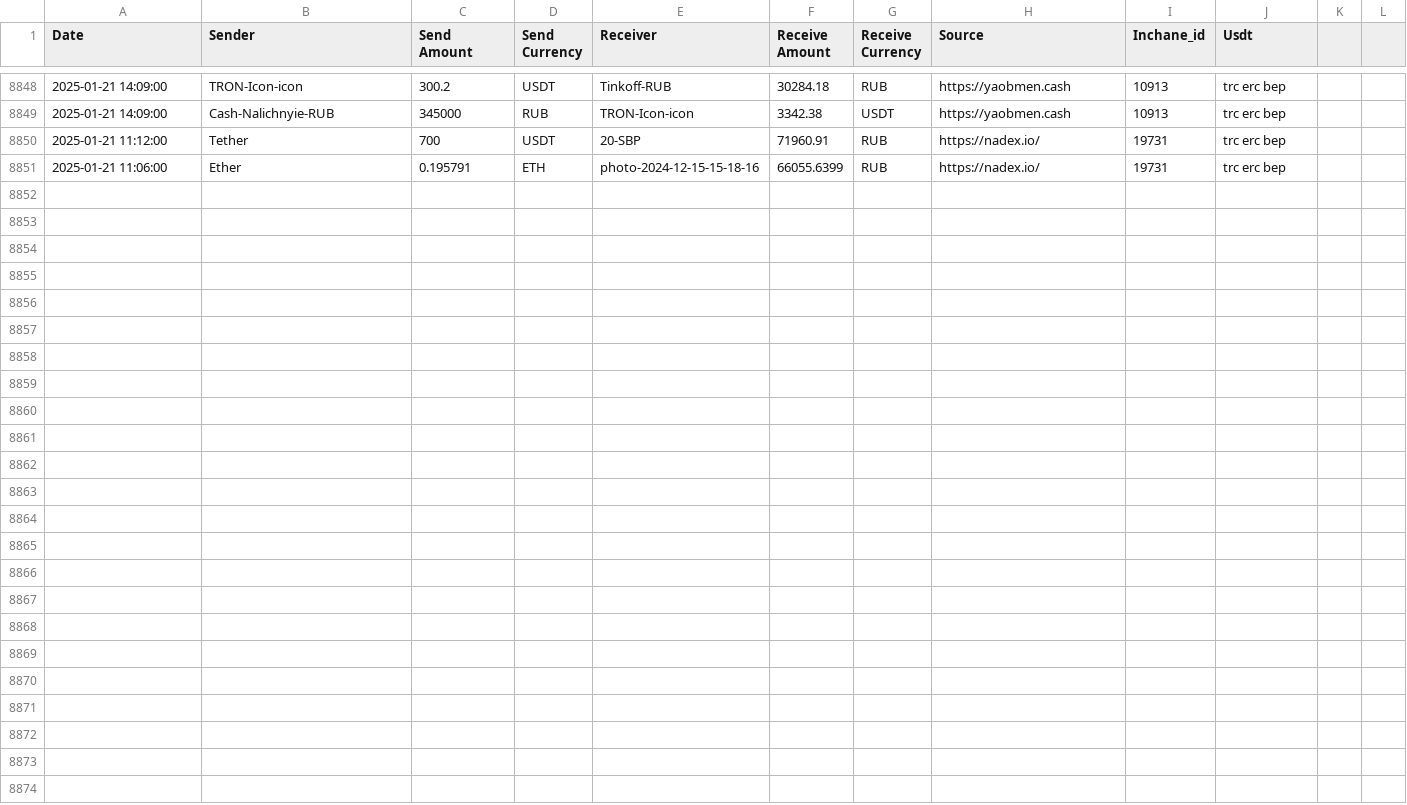
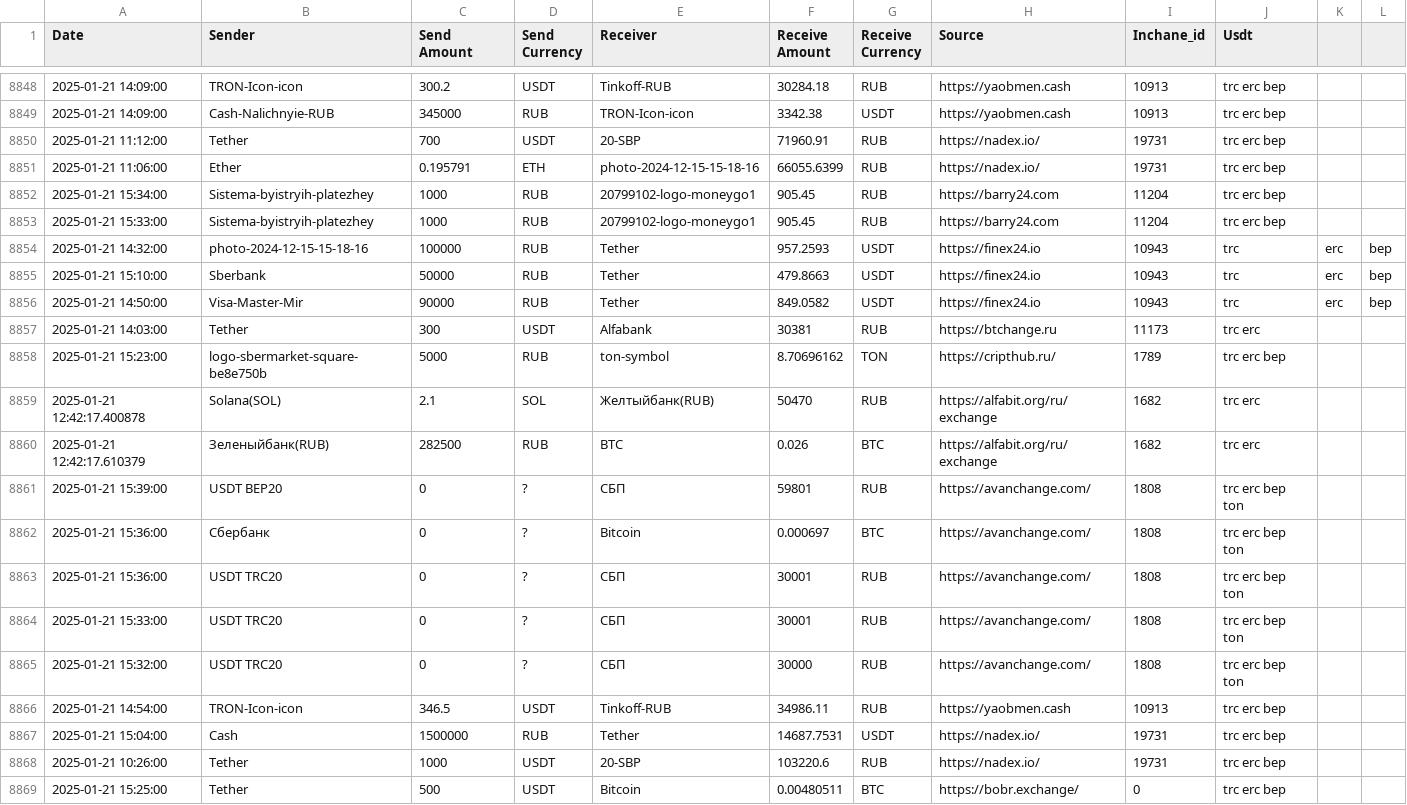
Before and after one commit to rusalyow/oth, a CSV file: transactions.csv, drawn as a sheet; only a part is shown, gaps mark what is left out; the diff names each change by its address in the sheet, - before the commit and + after, or states it on an @@ line.

Commit message:
автокомит

```diff
--- a/transactions.csv
+++ b/transactions.csv
+row 8852: 2025-01-21 15:34:00 | Sistema-byistryih-platezhey | 1000 | RUB | 20799102-logo-moneygo1 | 905.45 | RUB | https://barry24.com | 11204 | trc erc bep
+row 8853: 2025-01-21 15:33:00 | Sistema-byistryih-platezhey | 1000 | RUB | 20799102-logo-moneygo1 | 905.45 | RUB | https://barry24.com | 11204 | trc erc bep
+row 8854: 2025-01-21 14:32:00 | photo-2024-12-15-15-18-16 | 100000 | RUB | Tether | 957.2593 | USDT | https://finex24.io | 10943 | trc | erc | bep
+row 8855: 2025-01-21 15:10:00 | Sberbank | 50000 | RUB | Tether | 479.8663 | USDT | https://finex24.io | 10943 | trc | erc | bep
+row 8856: 2025-01-21 14:50:00 | Visa-Master-Mir | 90000 | RUB | Tether | 849.0582 | USDT | https://finex24.io | 10943 | trc | erc | bep
+row 8857: 2025-01-21 14:03:00 | Tether | 300 | USDT | Alfabank | 30381 | RUB | https://btchange.ru | 11173 | trc erc
+row 8858: 2025-01-21 15:23:00 | logo-sbermarket-square-be8e750b | 5000 | RUB | ton-symbol | 8.70696162 | TON | https://cripthub.ru/ | 1789 | trc erc bep
+row 8859: 2025-01-21 12:42:17.400878 | Solana(SOL) | 2.1 | SOL | Желтыйбанк(RUB) | 50470 | RUB | https://alfabit.org/ru/exchange | 1682 | trc erc
+row 8860: 2025-01-21 12:42:17.610379 | Зеленыйбанк(RUB) | 282500 | RUB | BTC | 0.026 | BTC | https://alfabit.org/ru/exchange | 1682 | trc erc
+row 8861: 2025-01-21 15:39:00 | USDT BEP20 | 0 | ? | СБП | 59801 | RUB | https://avanchange.com/ | 1808 | trc erc bep ton
+row 8862: 2025-01-21 15:36:00 | Сбербанк | 0 | ? | Bitcoin | 0.000697 | BTC | https://avanchange.com/ | 1808 | trc erc bep ton
+row 8863: 2025-01-21 15:36:00 | USDT TRC20 | 0 | ? | СБП | 30001 | RUB | https://avanchange.com/ | 1808 | trc erc bep ton
+row 8864: 2025-01-21 15:33:00 | USDT TRC20 | 0 | ? | СБП | 30001 | RUB | https://avanchange.com/ | 1808 | trc erc bep ton
+row 8865: 2025-01-21 15:32:00 | USDT TRC20 | 0 | ? | СБП | 30000 | RUB | https://avanchange.com/ | 1808 | trc erc bep ton
+row 8866: 2025-01-21 14:54:00 | TRON-Icon-icon | 346.5 | USDT | Tinkoff-RUB | 34986.11 | RUB | https://yaobmen.cash | 10913 | trc erc bep
+row 8867: 2025-01-21 15:04:00 | Cash | 1500000 | RUB | Tether | 14687.7531 | USDT | https://nadex.io/ | 19731 | trc erc bep
+row 8868: 2025-01-21 10:26:00 | Tether | 1000 | USDT | 20-SBP | 103220.6 | RUB | https://nadex.io/ | 19731 | trc erc bep
+row 8869: 2025-01-21 15:25:00 | Tether | 500 | USDT | Bitcoin | 0.00480511 | BTC | https://bobr.exchange/ | 0 | trc erc bep
```
